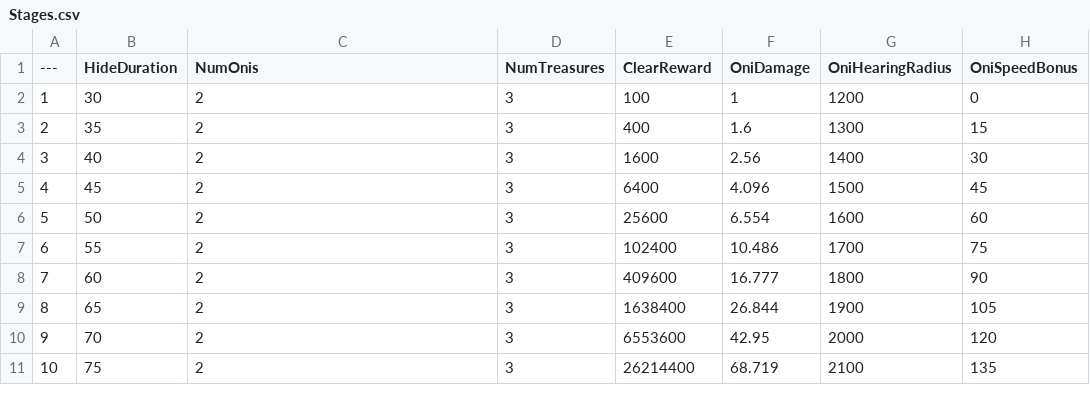
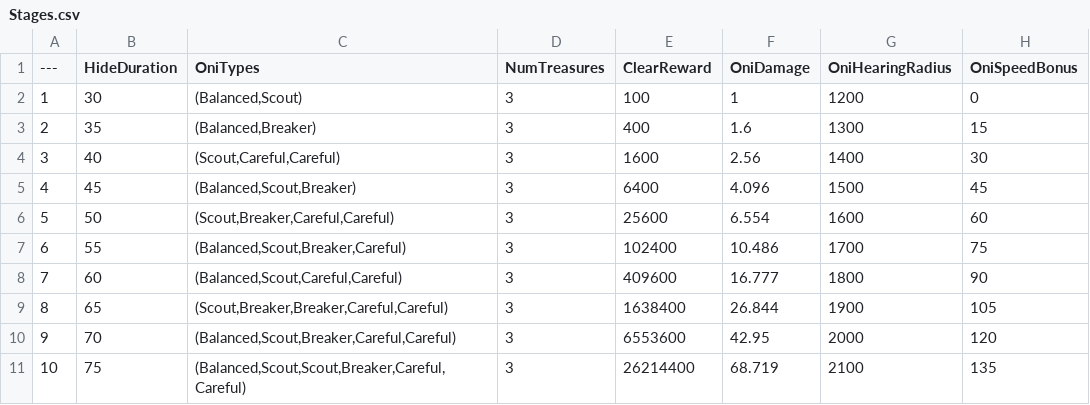
Before and after one commit to taiyakinosippo/KakurenboIncremental, a CSV file: KakurenboIncremental/Data/Stages.csv, drawn as a sheet.

Commit message:
Oni types (Balanced/Scout/Breaker/Careful), entrance-first pathing, pocket inspection, spin fix

```diff
--- a/KakurenboIncremental/Data/Stages.csv
+++ b/KakurenboIncremental/Data/Stages.csv
@@ -1,11 +1,11 @@
----,HideDuration,NumOnis,NumTreasures,ClearReward,OniDamage,OniHearingRadius,OniSpeedBonus
-1,30,2,3,100,1,1200,0
-2,35,2,3,400,1.6,1300,15
-3,40,2,3,1600,2.56,1400,30
-4,45,2,3,6400,4.096,1500,45
-5,50,2,3,25600,6.554,1600,60
-6,55,2,3,102400,10.486,1700,75
-7,60,2,3,409600,16.777,1800,90
-8,65,2,3,1638400,26.844,1900,105
-9,70,2,3,6553600,42.95,2000,120
-10,75,2,3,26214400,68.719,2100,135
+---,HideDuration,OniTypes,NumTreasures,ClearReward,OniDamage,OniHearingRadius,OniSpeedBonus
+1,30,"(Balanced,Scout)",3,100,1,1200,0
+2,35,"(Balanced,Breaker)",3,400,1.6,1300,15
+3,40,"(Scout,Careful,Careful)",3,1600,2.56,1400,30
+4,45,"(Balanced,Scout,Breaker)",3,6400,4.096,1500,45
+5,50,"(Scout,Breaker,Careful,Careful)",3,25600,6.554,1600,60
+6,55,"(Balanced,Scout,Breaker,Careful)",3,102400,10.486,1700,75
+7,60,"(Balanced,Scout,Careful,Careful)",3,409600,16.777,1800,90
+8,65,"(Scout,Breaker,Breaker,Careful,Careful)",3,1638400,26.844,1900,105
+9,70,"(Balanced,Scout,Breaker,Careful,Careful)",3,6553600,42.95,2000,120
+10,75,"(Balanced,Scout,Scout,Breaker,Careful,Careful)",3,26214400,68.719,2100,135
```
Also changed, not shown: 18 other files.
